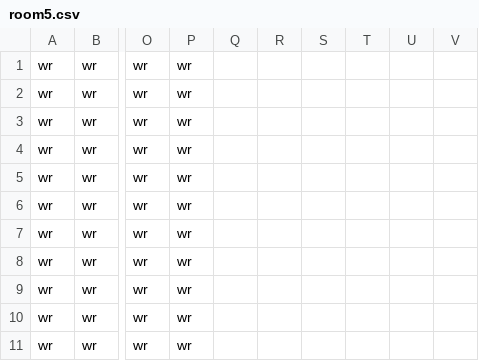
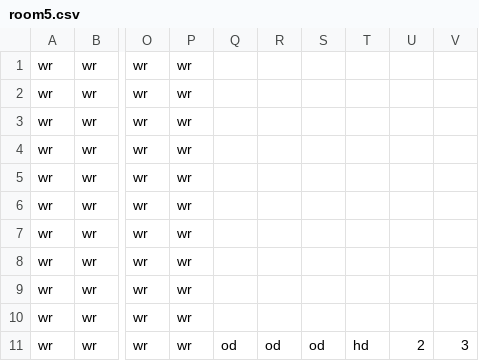
Before and after one commit to Gorfeywog/ZeldaDungeon, a CSV file: RoomData/room5.csv, drawn as a sheet; only a part is shown, gaps mark what is left out; the diff names each change by its address in the sheet, - before the commit and + after, or states it on an @@ line.

Commit message:
Update room5.csv
Put in doors and offset for the room.

```diff
--- a/RoomData/room5.csv
+++ b/RoomData/room5.csv
-Q11: (empty)
+Q11: od
-R11: (empty)
+R11: od
-S11: (empty)
+S11: od
-T11: (empty)
+T11: hd
-U11: (empty)
+U11: 2
-V11: (empty)
+V11: 3
```
